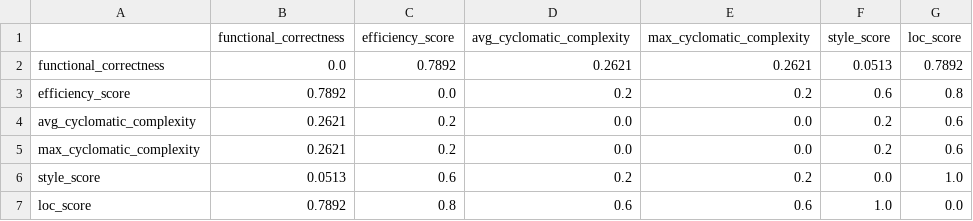
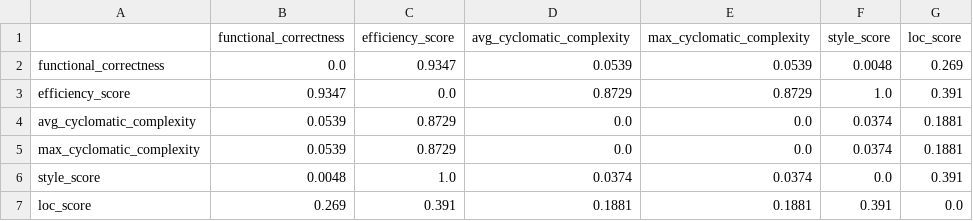
Before and after one commit to tcc-inatel-2025/PoE-Evaluation, a CSV file: results/plots/rank_concordance/inter_metric_spearman_pvalues.csv, drawn as a sheet.

```diff
--- a/results/plots/rank_concordance/inter_metric_spearman_pvalues.csv
+++ b/results/plots/rank_concordance/inter_metric_spearman_pvalues.csv
@@ -1,7 +1,7 @@
 ,functional_correctness,efficiency_score,avg_cyclomatic_complexity,max_cyclomatic_complexity,style_score,loc_score
-functional_correctness,0.0,0.7892,0.2621,0.2621,0.0513,0.7892
-efficiency_score,0.7892,0.0,0.2,0.2,0.6,0.8
-avg_cyclomatic_complexity,0.2621,0.2,0.0,0.0,0.2,0.6
-max_cyclomatic_complexity,0.2621,0.2,0.0,0.0,0.2,0.6
-style_score,0.0513,0.6,0.2,0.2,0.0,1.0
-loc_score,0.7892,0.8,0.6,0.6,1.0,0.0
+functional_correctness,0.0,0.9347,0.0539,0.0539,0.0048,0.269
+efficiency_score,0.9347,0.0,0.8729,0.8729,1.0,0.391
+avg_cyclomatic_complexity,0.0539,0.8729,0.0,0.0,0.0374,0.1881
+max_cyclomatic_complexity,0.0539,0.8729,0.0,0.0,0.0374,0.1881
+style_score,0.0048,1.0,0.0374,0.0374,0.0,0.391
+loc_score,0.269,0.391,0.1881,0.1881,0.391,0.0
```
Also changed, not shown: results/plots/rank_concordance/inter_metric_spearman_correlation.csv, results/summary/codegemma_7b_summary.csv, 33 other files.
